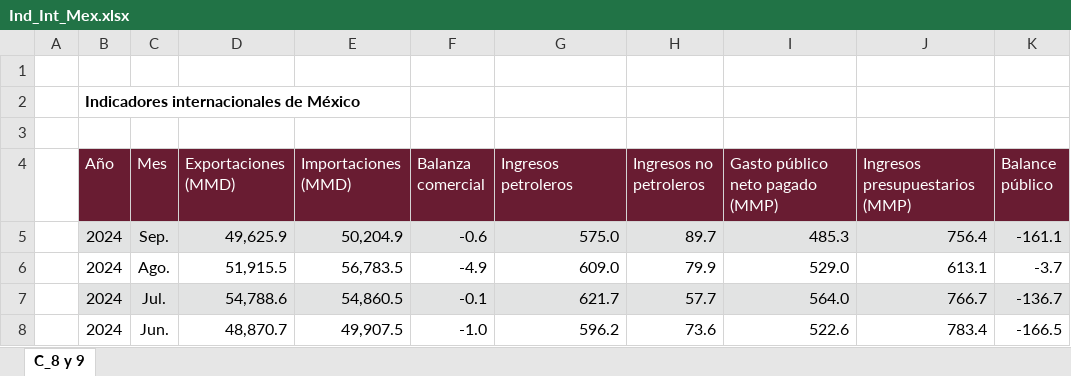
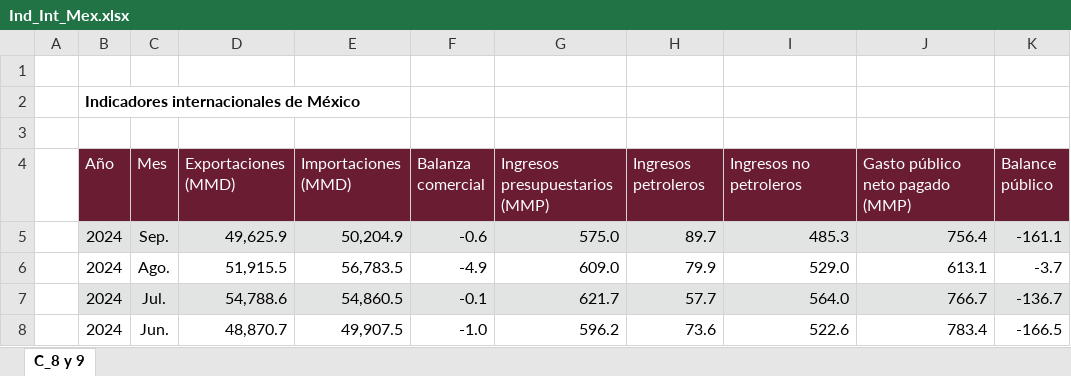
Before and after one commit to NeczarLopez/TI_Estadistica_Mensual_SICT, an Excel workbook: Ind_Int_Mex.xlsx, sheet C_8 y 9, drawn as a sheet; only a part is shown; values as stored, in another font and other column widths than the file's, no borders; table styles not drawn; the diff names each change by its address in the sheet, - before the commit and + after, or states it on an @@ line.

Commit message:
Add files via upload

```diff
--- a/Ind_Int_Mex.xlsx (sheet C_8 y 9)
+++ b/Ind_Int_Mex.xlsx (sheet C_8 y 9)
-G4: Ingresos petroleros
+G4: Ingresos presupuestarios (MMP)
-H4: Ingresos no petroleros
+H4: Ingresos petroleros
-I4: Gasto público neto pagado (MMP)
+I4: Ingresos no petroleros
-J4: Ingresos presupuestarios (MMP)
+J4: Gasto público neto pagado (MMP)
```
